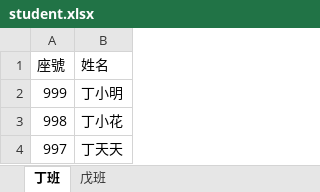
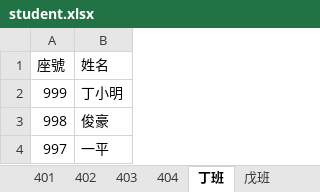
Before and after one commit to ZhenWei-Qiu/chatbot_new, an Excel workbook: student.xlsx, sheet 丁班, drawn as a sheet; values as stored, in another font and other column widths than the file's, no borders; the diff names each change by its address in the sheet, - before the commit and + after, or states it on an @@ line.

```diff
--- a/student.xlsx (sheet 丁班)
+++ b/student.xlsx (sheet 丁班)
+sheet tab: 401
+sheet tab: 402
+sheet tab: 403
+sheet tab: 404
-B3 (姓名): 丁小花
+B3 (姓名): 俊豪
-B4 (姓名): 丁天天
+B4 (姓名): 一平
```
Also changed, not shown: 50 other files.
